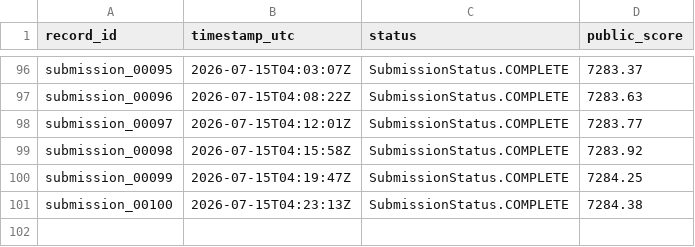
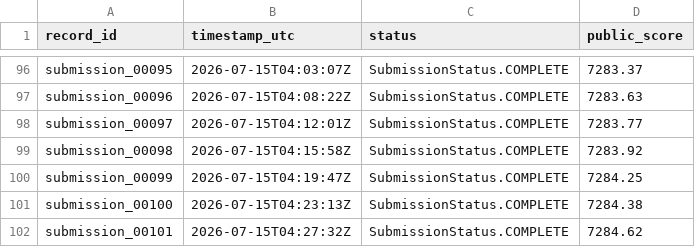
Before and after one commit to Beiciccc/neurogolf-2026, a CSV file: records/submissions.csv, drawn as a sheet; only a part is shown, gaps mark what is left out; the diff names each change by its address in the sheet, - before the commit and + after, or states it on an @@ line.

Commit message:
Record 7284.62 NeuroGolf result

```diff
--- a/records/submissions.csv
+++ b/records/submissions.csv
+row 102: submission_00101 | 2026-07-15T04:27:32Z | SubmissionStatus.COMPLETE | 7284.62
```
Also changed, not shown: 3 other files.
